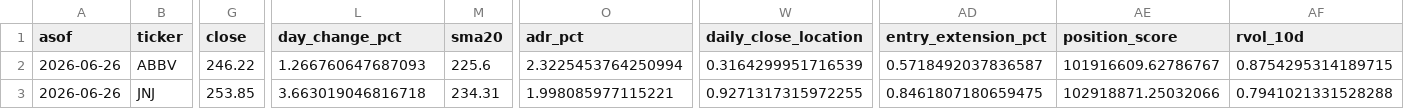
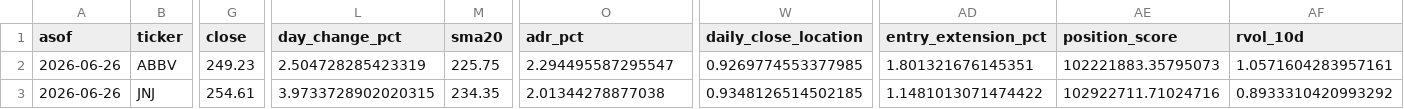
Before and after one commit to vmossini/radar-dashboard, a CSV file: latest_glb_ath.csv, drawn as a sheet; only a part is shown, gaps mark what is left out; the diff covers the shown part only; the diff names each change by its address in the sheet, - before the commit and + after, or states it on an @@ line.

```diff
--- a/latest_glb_ath.csv
+++ b/latest_glb_ath.csv
-G2 (close): 246.22
+G2 (close): 249.23
-L2 (day_change_pct): 1.266760647687093
+L2 (day_change_pct): 2.504728285423319
-M2 (sma20): 225.6
+M2 (sma20): 225.75
-O2 (adr_pct): 2.3225453764250994
+O2 (adr_pct): 2.294495587295547
-W2 (daily_close_location): 0.3164299951716539
+W2 (daily_close_location): 0.9269774553377985
-AD2 (entry_extension_pct): 0.5718492037836587
+AD2 (entry_extension_pct): 1.801321676145351
-AE2 (position_score): 101916609.62786767
+AE2 (position_score): 102221883.35795073
-AF2 (rvol_10d): 0.8754295314189715
+AF2 (rvol_10d): 1.0571604283957161
-G3 (close): 253.85
+G3 (close): 254.61
-L3 (day_change_pct): 3.663019046816718
+L3 (day_change_pct): 3.9733728902020315
-M3 (sma20): 234.31
+M3 (sma20): 234.35
-O3 (adr_pct): 1.998085977115221
+O3 (adr_pct): 2.01344278877038
-W3 (daily_close_location): 0.9271317315972255
+W3 (daily_close_location): 0.9348126514502185
-AD3 (entry_extension_pct): 0.8461807180659475
+AD3 (entry_extension_pct): 1.1481013071474422
-AE3 (position_score): 102918871.25032066
+AE3 (position_score): 102922711.71024716
-AF3 (rvol_10d): 0.7941021331528288
+AF3 (rvol_10d): 0.8933310420993292
```
Also changed, not shown: 4 removed rows and 28 edited cells elsewhere in this file, trade_agent_daily_metrics.csv, trade_agent_events.csv, 3 other files.
